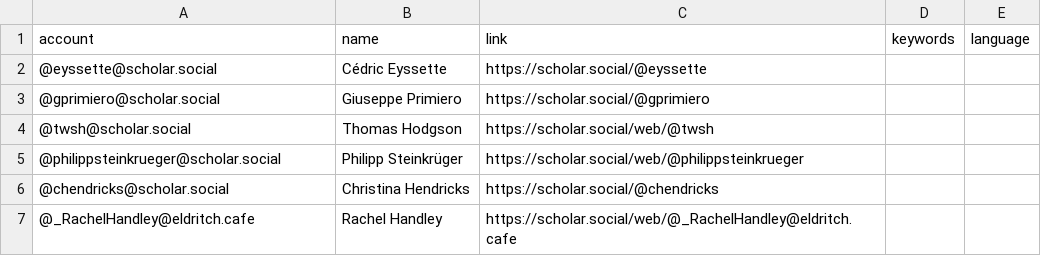
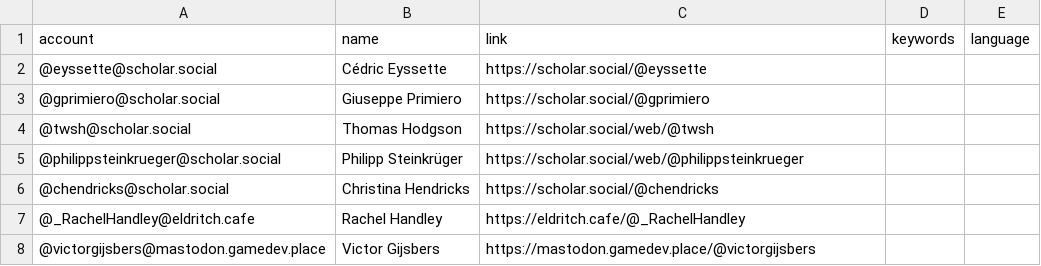
Before and after one commit to florisre/mastodon-iranian-studies, a CSV file: resources/users.csv, drawn as a sheet.

Commit message:
Update users.csv

```diff
--- a/resources/users.csv
+++ b/resources/users.csv
@@ -6,2 +6,3 @@ account,name,link,keywords,language
 @chendricks@scholar.social,Christina Hendricks,https://scholar.social/@chendricks
-@_RachelHandley@eldritch.cafe,Rachel Handley,https://scholar.social/web/@_RachelHandley@eldritch.cafe
+@_RachelHandley@eldritch.cafe,Rachel Handley,https://eldritch.cafe/@_RachelHandley
+@victorgijsbers@mastodon.gamedev.place,Victor Gijsbers,https://mastodon.gamedev.place/@victorgijsbers
```
